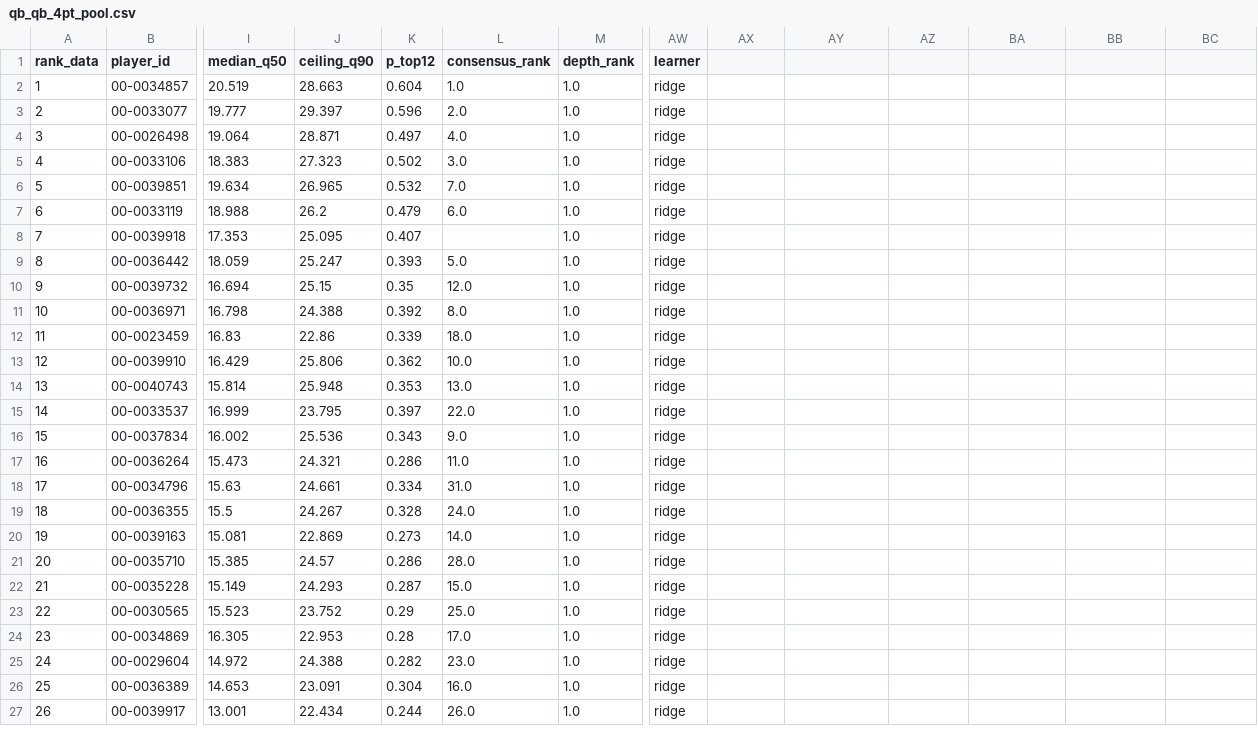
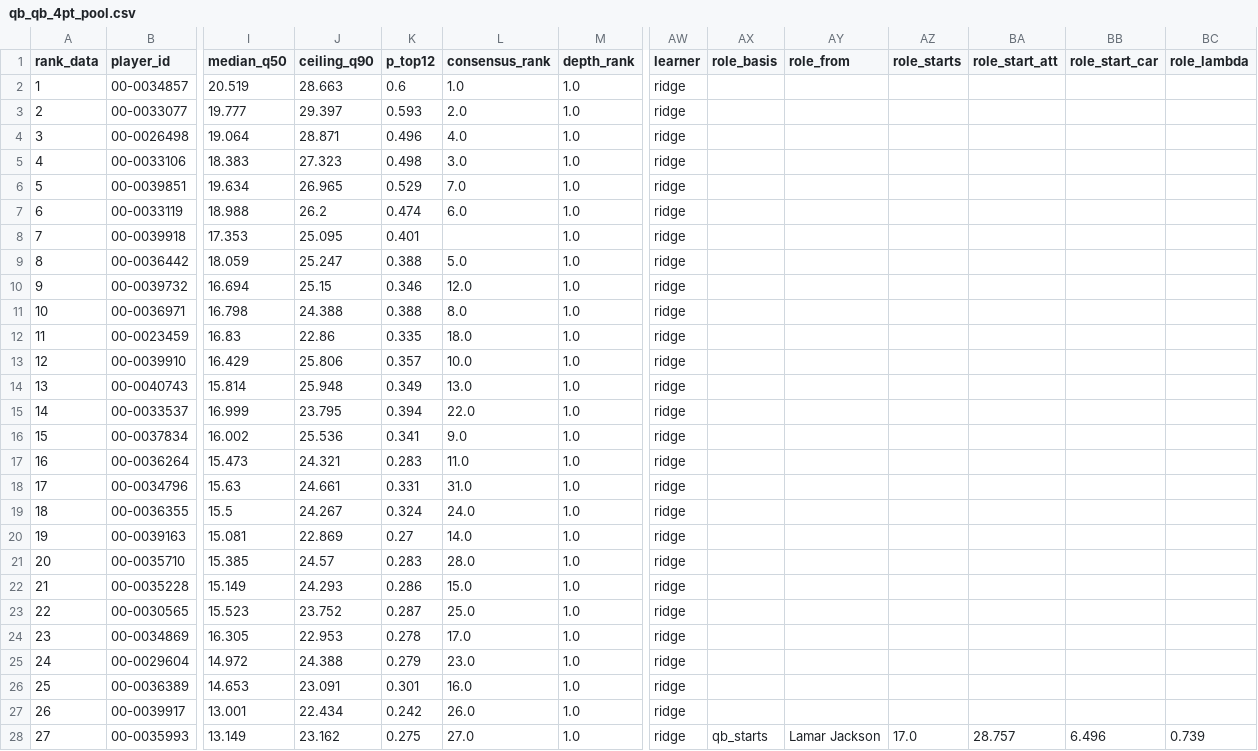
Before and after one commit to maditphillips/The-Delta-Duo, a CSV file: model/outputs/2026/week-05/qb_qb_4pt_pool.csv, drawn as a sheet; only a part is shown, gaps mark what is left out; rows hold the shown columns only; the diff covers the shown part only; the diff names each change by its address in the sheet, - before the commit and + after, or states it on an @@ line.

```diff
--- a/model/outputs/2026/week-05/qb_qb_4pt_pool.csv
+++ b/model/outputs/2026/week-05/qb_qb_4pt_pool.csv
-AX1: (empty)
+AX1: role_basis
-AY1: (empty)
+AY1: role_from
-AZ1: (empty)
+AZ1: role_starts
-BA1: (empty)
+BA1: role_start_att
-BB1: (empty)
+BB1: role_start_car
-BC1: (empty)
+BC1: role_lambda
-K2 (p_top12): 0.604
+K2 (p_top12): 0.6
-K3 (p_top12): 0.596
+K3 (p_top12): 0.593
-K4 (p_top12): 0.497
+K4 (p_top12): 0.496
-K5 (p_top12): 0.502
+K5 (p_top12): 0.498
-K6 (p_top12): 0.532
+K6 (p_top12): 0.529
-K7 (p_top12): 0.479
+K7 (p_top12): 0.474
-K8 (p_top12): 0.407
+K8 (p_top12): 0.401
-K9 (p_top12): 0.393
+K9 (p_top12): 0.388
-K10 (p_top12): 0.35
+K10 (p_top12): 0.346
-K11 (p_top12): 0.392
+K11 (p_top12): 0.388
-K12 (p_top12): 0.339
+K12 (p_top12): 0.335
-K13 (p_top12): 0.362
+K13 (p_top12): 0.357
-K14 (p_top12): 0.353
+K14 (p_top12): 0.349
-K15 (p_top12): 0.397
+K15 (p_top12): 0.394
-K16 (p_top12): 0.343
+K16 (p_top12): 0.341
-K17 (p_top12): 0.286
+K17 (p_top12): 0.283
-K18 (p_top12): 0.334
+K18 (p_top12): 0.331
-K19 (p_top12): 0.328
+K19 (p_top12): 0.324
-K20 (p_top12): 0.273
+K20 (p_top12): 0.27
-K21 (p_top12): 0.286
+K21 (p_top12): 0.283
-K22 (p_top12): 0.287
+K22 (p_top12): 0.286
-K23 (p_top12): 0.29
+K23 (p_top12): 0.287
-K24 (p_top12): 0.28
+K24 (p_top12): 0.278
-K25 (p_top12): 0.282
+K25 (p_top12): 0.279
-K26 (p_top12): 0.304
+K26 (p_top12): 0.301
-K27 (p_top12): 0.244
+K27 (p_top12): 0.242
+row 28: 27 | 00-0035993 | 13.149 | 23.162 | 0.275 | 27.0 | 1.0 | ridge | qb_starts | Lamar Jackson | 17.0 | 28.757 | 6.496 | 0.739
```
Also changed, not shown: 1 removed row and 21 edited cells elsewhere in this file, model/data/role.csv, model/outputs/2026/week-05/qb_qb_4pt.csv, 5 other files.
